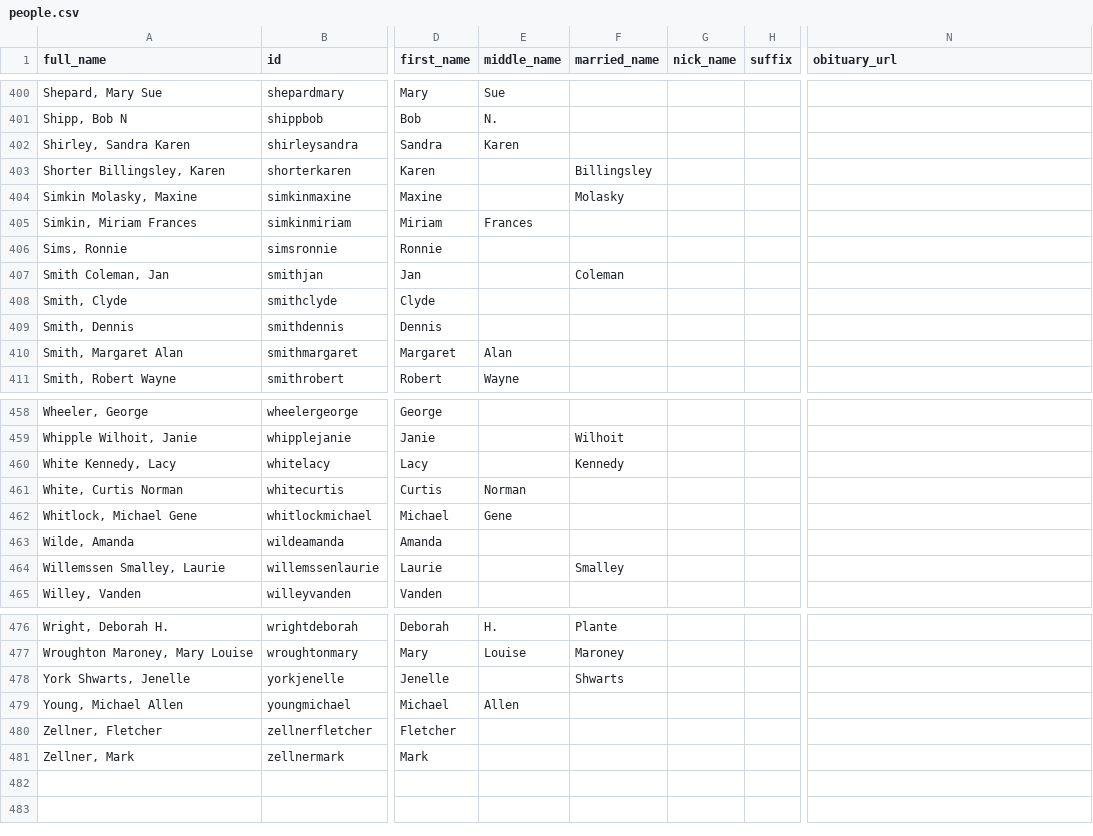
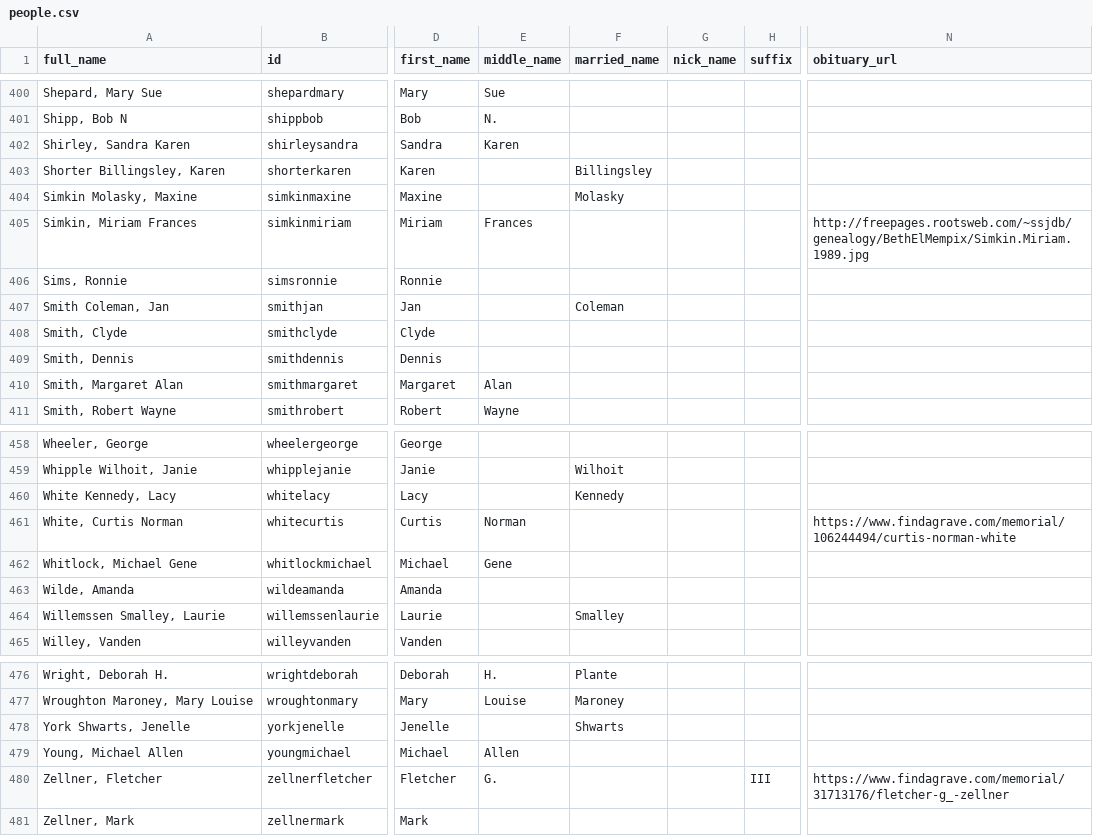
Before and after one commit to johnmparkinson/whs70, a CSV file: src/data/people.csv, drawn as a sheet; only a part is shown, gaps mark what is left out; the diff names each change by its address in the sheet, - before the commit and + after, or states it on an @@ line.

Commit message:
updated obit links

```diff
--- a/src/data/people.csv
+++ b/src/data/people.csv
-N405 (obituary_url): (empty)
+N405 (obituary_url): http://freepages.rootsweb.com/~ssjdb/genealogy/BethElMempix/Simkin.Miriam.1989.jpg
-N461 (obituary_url): (empty)
+N461 (obituary_url): https://www.findagrave.com/memorial/106244494/curtis-norman-white
-E480 (middle_name): (empty)
+E480 (middle_name): G.
-H480 (suffix): (empty)
+H480 (suffix): III
-N480 (obituary_url): (empty)
+N480 (obituary_url): https://www.findagrave.com/memorial/31713176/fletcher-g_-zellner
```
